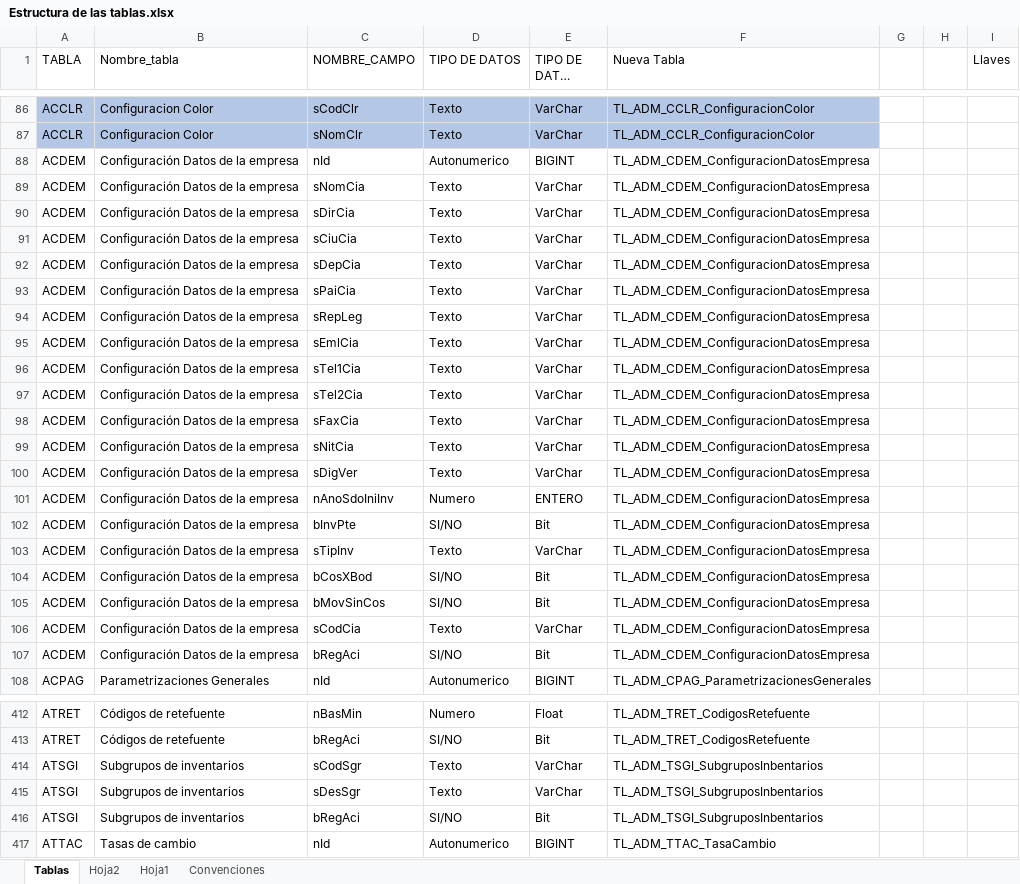
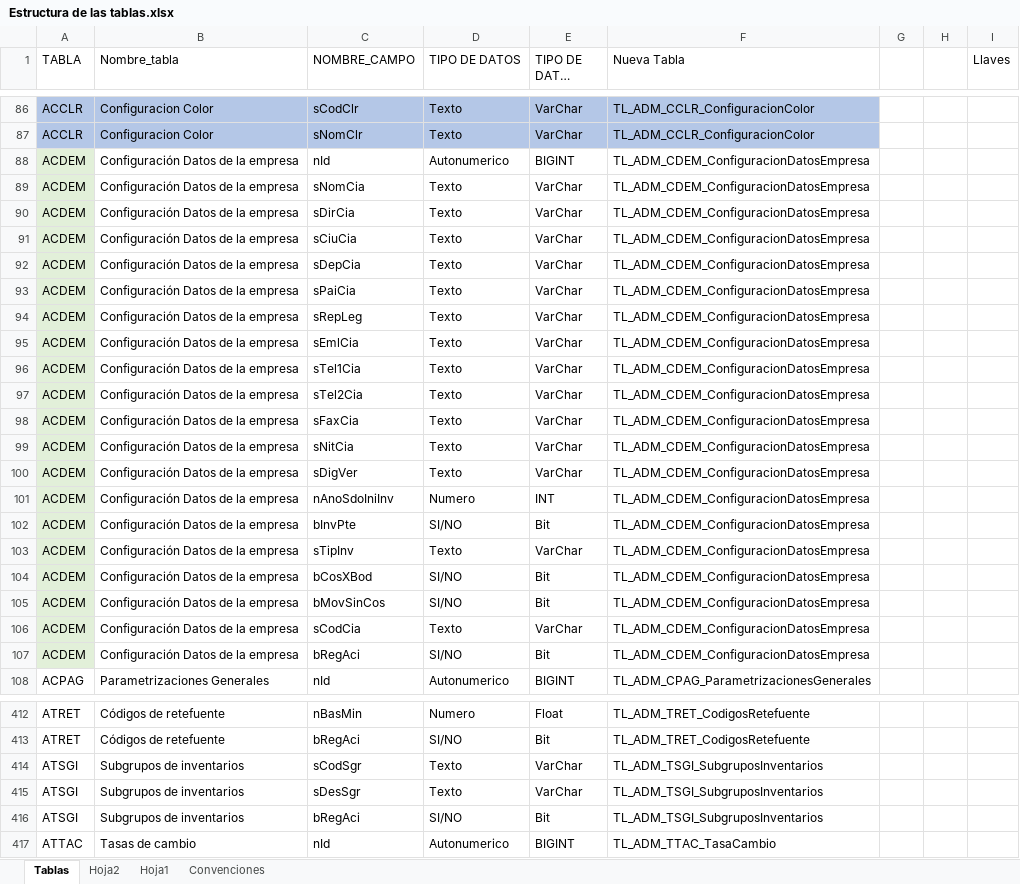
Before and after one commit to FredySarmiento/SilesWeb, an Excel workbook: SILESWEB/DOCUMENTACION/Estructura de las tablas.xlsx, sheet Tablas, drawn as a sheet; only a part is shown, gaps mark what is left out; long unchanged cells end in …; values as stored, in another font and other column widths than the file's, no borders; table styles not drawn; the diff covers the shown part only; the diff names each change by its address in the sheet, - before the commit and + after, or states it on an @@ line.

```diff
--- a/SILESWEB/DOCUMENTACION/Estructura de las tablas.xlsx (sheet Tablas)
+++ b/SILESWEB/DOCUMENTACION/Estructura de las tablas.xlsx (sheet Tablas)
-A88:A107 fill: none
+A88:A107 fill: #E2F0D9
-E101 (TIPO DE DATOS SQL): ENTERO
+E101 (TIPO DE DATOS SQL): INT
-F414:F416 (Nueva Tabla): TL_ADM_TSGI_SubgruposInbentarios
+F414:F416 (Nueva Tabla): TL_ADM_TSGI_SubgruposInventarios
```
Also changed, not shown: 1 moved row, 3 edited cells and cell formats elsewhere in this sheet, 1 other file.
